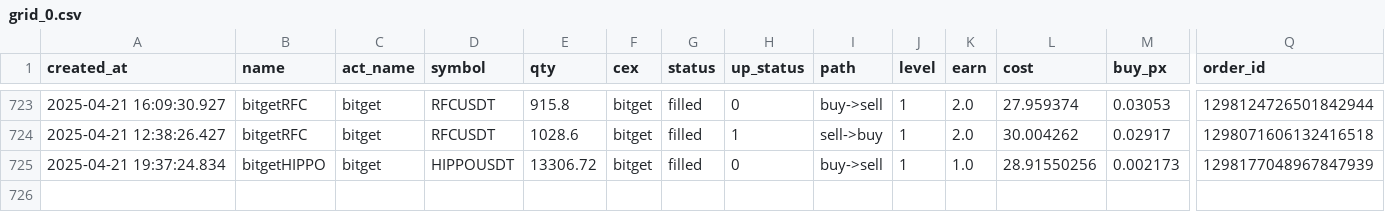
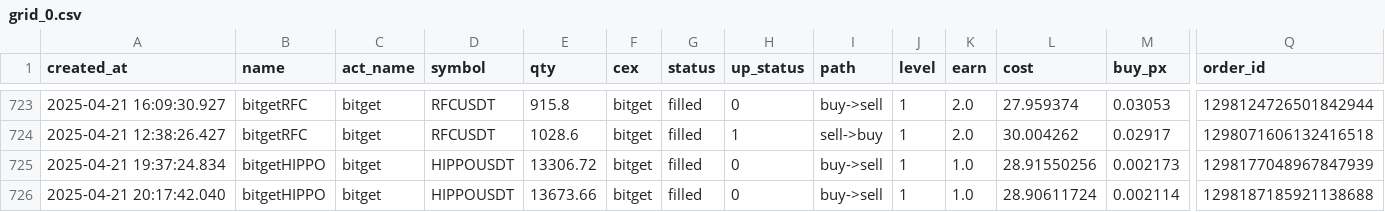
Before and after one commit to txnj/data, a CSV file: grid_0.csv, drawn as a sheet; only a part is shown, gaps mark what is left out; rows hold the shown columns only; the diff names each change by its address in the sheet, - before the commit and + after, or states it on an @@ line.

Commit message:
auto-sync

```diff
--- a/grid_0.csv
+++ b/grid_0.csv
+row 726: 2025-04-21 20:17:42.040 | bitgetHIPPO | bitget | HIPPOUSDT | 13673.66 | bitget | filled | 0 | buy->sell | 1 | 1.0 | 28.90611724 | 0.002114 | 1298187185921138688
```
